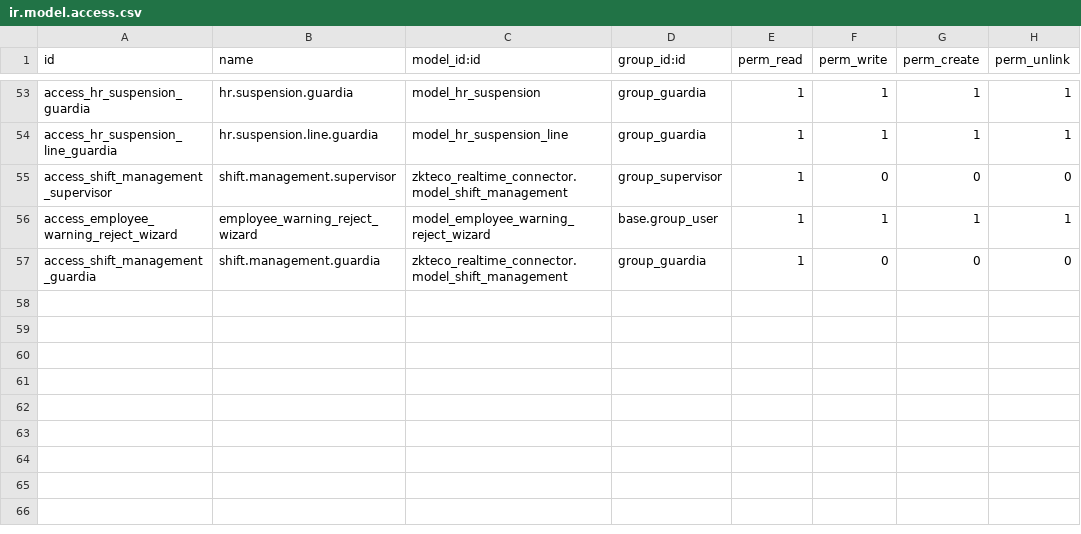
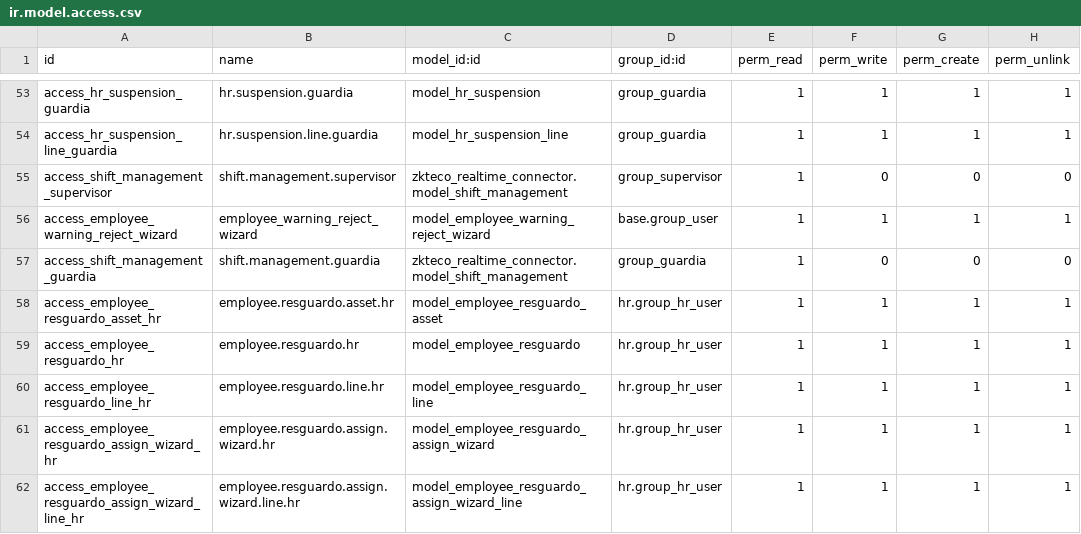
Before and after one commit to stepsytes-ui/odoo_fruve, a CSV file: modules/employee_modifications/security/ir.model.access.csv, drawn as a sheet; only a part is shown, gaps mark what is left out; the diff names each change by its address in the sheet, - before the commit and + after, or states it on an @@ line.

Commit message:
Add employee resguardo management features
- Introduced employee resguardo asset model with necessary fields and constraints.
- Created employee resguardo model to manage employee asset assignments, including state management and total counts.
- Developed views for employee resguardo assets and resguardos, including list, form, and search views.
- Implemented a wizard for assigning resguardos to employees, ensuring validation for required fields.
- Added security access rights for the new models and views.
- Updated existing employee model to include resguardo-related fields and methods.
- Enhanced vacation views to integrate resguardo functionality.

```diff
--- a/modules/employee_modifications/security/ir.model.access.csv
+++ b/modules/employee_modifications/security/ir.model.access.csv
+row 58: access_employee_resguardo_asset_hr | employee.resguardo.asset.hr | model_employee_resguardo_asset | hr.group_hr_user | 1 | 1 | 1 | 1
+row 59: access_employee_resguardo_hr | employee.resguardo.hr | model_employee_resguardo | hr.group_hr_user | 1 | 1 | 1 | 1
+row 60: access_employee_resguardo_line_hr | employee.resguardo.line.hr | model_employee_resguardo_line | hr.group_hr_user | 1 | 1 | 1 | 1
+row 61: access_employee_resguardo_assign_wizard_hr | employee.resguardo.assign.wizard.hr | model_employee_resguardo_assign_wizard | hr.group_hr_user | 1 | 1 | 1 | 1
+row 62: access_employee_resguardo_assign_wizard_line_hr | employee.resguardo.assign.wizard.line.hr | model_employee_resguardo_assign_wizard_line | hr.group_hr_user | 1 | 1 | 1 | 1
```
Also changed, not shown: 12 other files.
